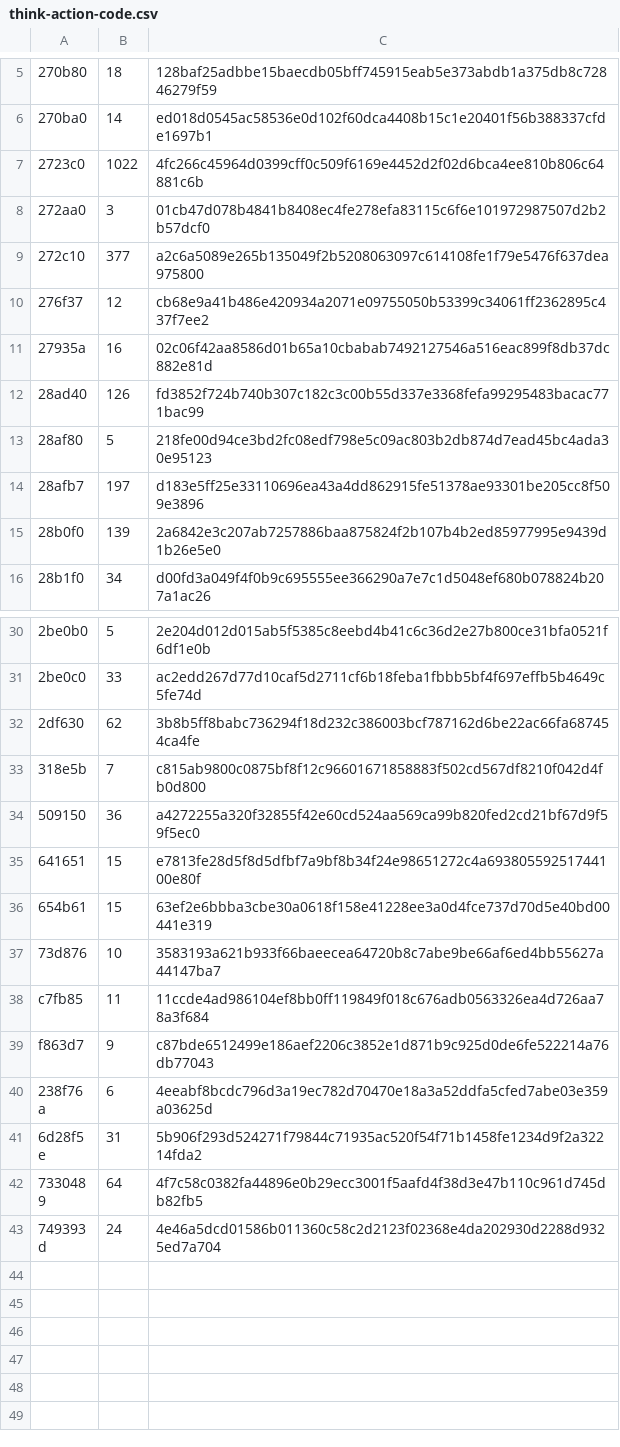
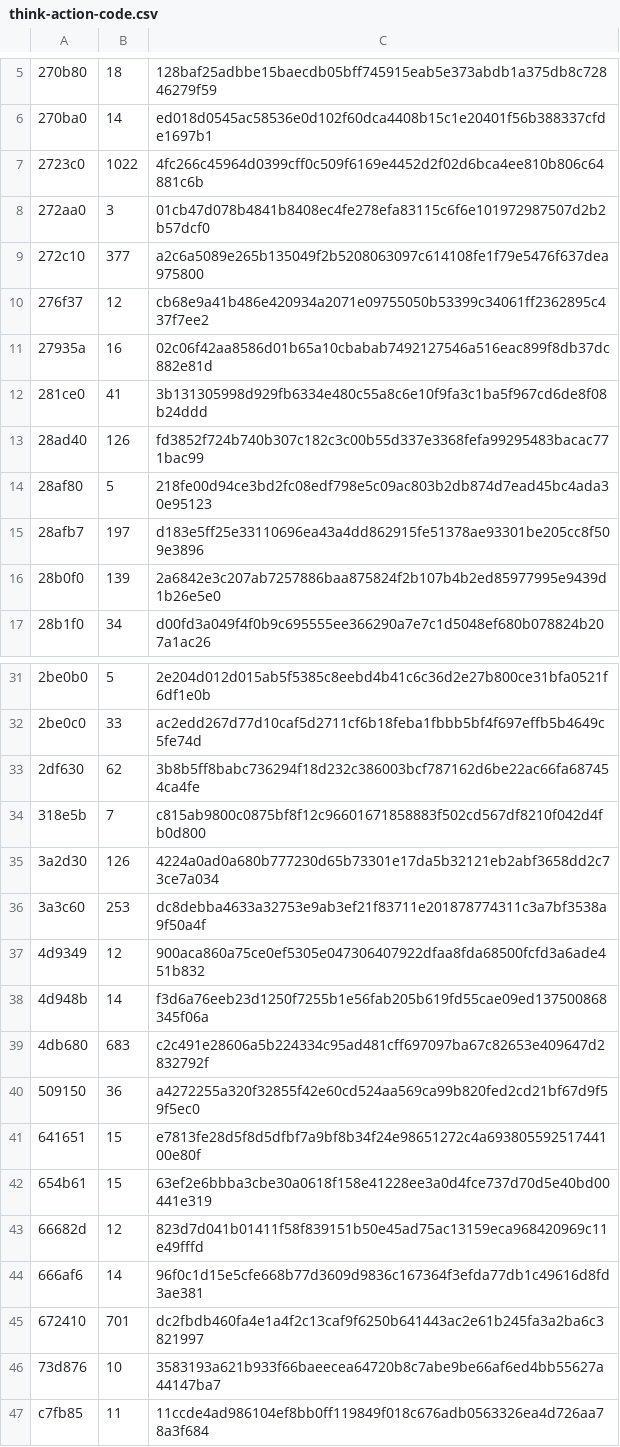
Before and after one commit to KamiyamaShiki0704/ShikiFSRS, a CSV file: crates/nightreign/data/think-action-code.csv, drawn as a sheet; only a part is shown, gaps mark what is left out; the shorter side is filled out with more unchanged rows.

Commit message:
Add Nightreign character-to-ComThink ownership views

```diff
--- a/crates/nightreign/data/think-action-code.csv
+++ b/crates/nightreign/data/think-action-code.csv
@@ -11,2 +11,3 @@
 27935a,16,02c06f42aa8586d01b65a10cbabab7492127546a516eac899f8db37dc882e81d
+281ce0,41,3b131305998d929fb6334e480c55a8c6e10f9fa3c1ba5f967cd6de8f08b24ddd
 28ad40,126,fd3852f724b740b307c182c3c00b55d337e3368fefa99295483bacac771bac99
@@ -33,2 +34,7 @@
 318e5b,7,c815ab9800c0875bf8f12c96601671858883f502cd567df8210f042d4fb0d800
+3a2d30,126,4224a0ad0a680b777230d65b73301e17da5b32121eb2abf3658dd2c73ce7a034
+3a3c60,253,dc8debba4633a32753e9ab3ef21f83711e201878774311c3a7bf3538a9f50a4f
+4d9349,12,900aca860a75ce0ef5305e047306407922dfaa8fda68500fcfd3a6ade451b832
+4d948b,14,f3d6a76eeb23d1250f7255b1e56fab205b619fd55cae09ed137500868345f06a
+4db680,683,c2c491e28606a5b224334c95ad481cff697097ba67c82653e409647d2832792f
 509150,36,a4272255a320f32855f42e60cd524aa569ca99b820fed2cd21bf67d9f59f5ec0
@@ -36,2 +42,5 @@
 654b61,15,63ef2e6bbba3cbe30a0618f158e41228ee3a0d4fce737d70d5e40bd00441e319
+66682d,12,823d7d041b01411f58f839151b50e45ad75ac13159eca968420969c11e49fffd
+666af6,14,96f0c1d15e5cfe668b77d3609d9836c167364f3efda77db1c49616d8fd3ae381
+672410,701,dc2fbdb460fa4e1a4f2c13caf9f6250b641443ac2e61b245fa3a2ba6c3821997
 73d876,10,3583193a621b933f66baeecea64720b8c7abe9be66af6ed4bb55627a44147ba7
```
Also changed, not shown: 5 other files.
